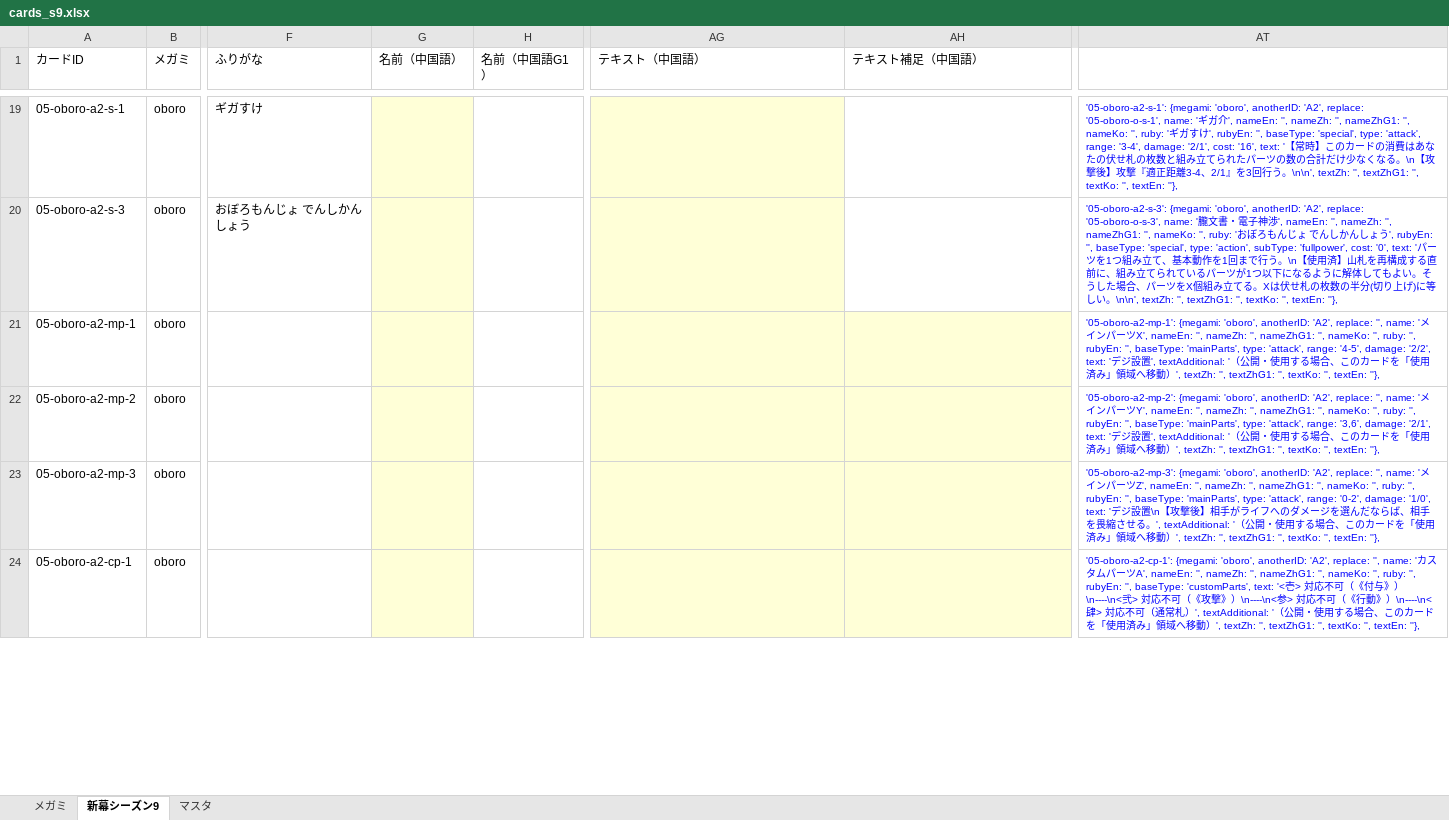
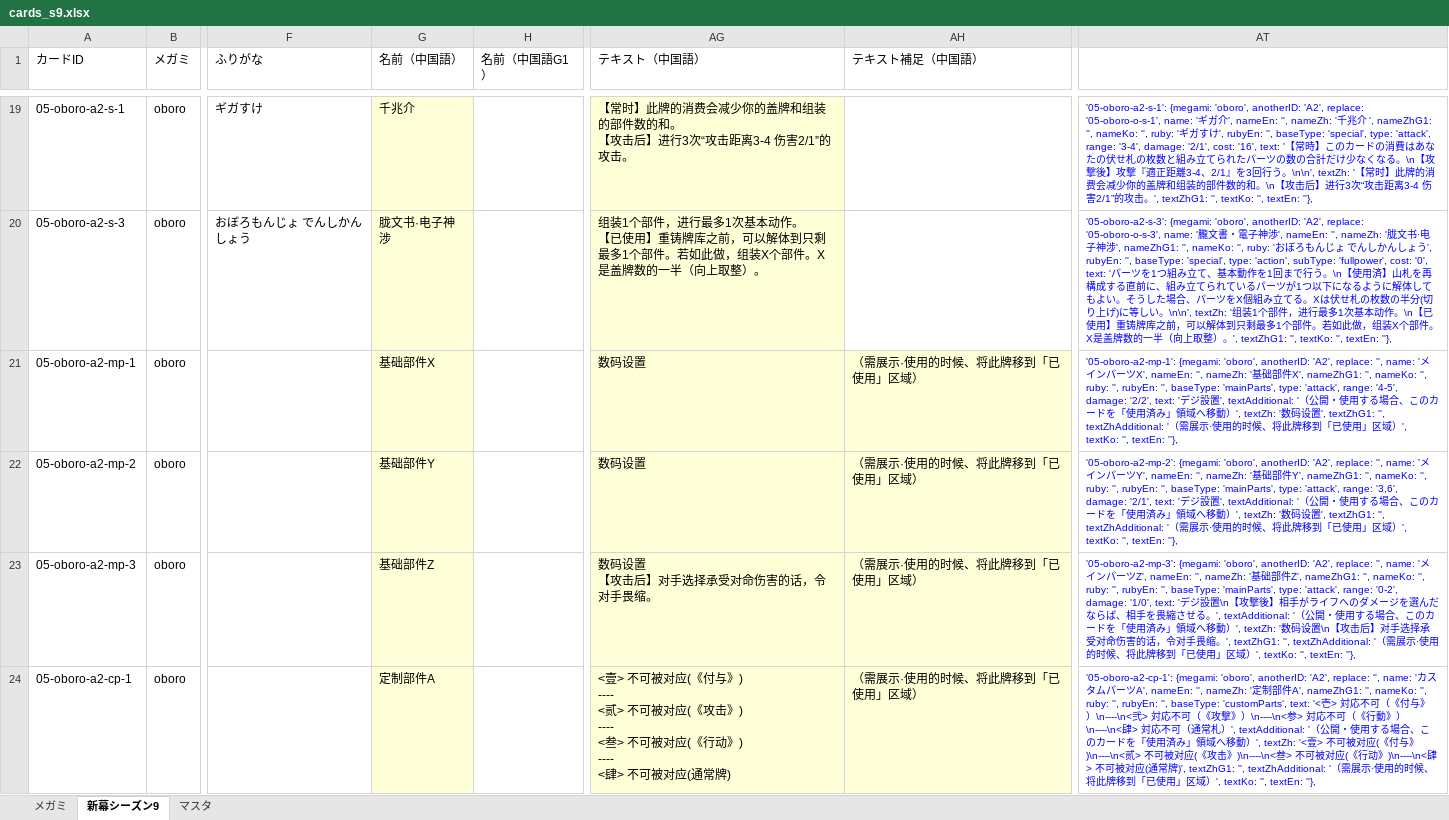
Before and after one commit to tetradice/furuyoni-data, an Excel workbook: sheet/cards_s9.xlsx, sheet 新幕シーズン9, drawn as a sheet; only a part is shown, gaps mark what is left out; values as stored, in another font and other column widths than the file's, no borders; ↵ is a line break in a cell; the diff covers the shown part only; the diff names each change by its address in the sheet, - before the commit and + after, or states it on an @@ line.

```diff
--- a/sheet/cards_s9.xlsx (sheet 新幕シーズン9)
+++ b/sheet/cards_s9.xlsx (sheet 新幕シーズン9)
-G19 (名前（中国語）): (empty)
+G19 (名前（中国語）): 千兆介
-AG19 (テキスト（中国語）): (empty)
+AG19 (テキスト（中国語）): 【常时】此牌的消费会减少你的盖牌和组装的部件数的和。 ↵ 【攻击后】进行3次“攻击距离3-4 伤害2/1”的攻击。
-AT19: …'', nameZh: '', nameZhG1: '', nameKo: '', ruby: 'ギガすけ', rubyEn: '', baseType: 'special', type: 'attack', range: '3-4', damage: '2/1', cost: '16', text: '【常時】このカードの消費はあなたの伏せ札の枚数と組み立てられたパーツの数の合計だけ少なくなる。\n【攻撃後】攻撃『適正距離3-4、2/1』を3回行う。\n\n', textZh: '', textZhG1: '',…
+AT19: …'', nameZh: '千兆介 ', nameZhG1: '', nameKo: '', ruby: 'ギガすけ', rubyEn: '', baseType: 'special', type: 'attack', range: '3-4', damage: '2/1', cost: '16', text: '【常時】このカードの消費はあなたの伏せ札の枚数と組み立てられたパーツの数の合計だけ少なくなる。\n【攻撃後】攻撃『適正距離3-4、2/1』を3回行う。\n\n', textZh: '【常时】此牌的消费会减少你的盖牌和组装的部件数的和。\n【攻击后】进行3次“攻击距离3-4 伤害2/1”的攻击。', textZhG1: '',…
-G20 (名前（中国語）): (empty)
+G20 (名前（中国語）): 胧文书·电子神涉
-AG20 (テキスト（中国語）): (empty)
+AG20 (テキスト（中国語）): 组装1个部件，进行最多1次基本动作。 ↵ 【已使用】重铸牌库之前，可以解体到只剩最多1个部件。若如此做，组装X个部件。X是盖牌数的一半（向上取整）。
-AT20: …', nameEn: '', nameZh: '', nameZhG1: '', nameKo: '', ruby: 'おぼろもんじょ でんしかんしょう', rubyEn: '', baseType: 'special', type: 'action', subType: 'fullpower', cost: '0', text: 'パーツを1つ組み立て、基本動作を1回まで行う。\n【使用済】山札を再構成する直前に、組み立てられているパーツが1つ以下になるように解体してもよい。そうした場合、パーツをX個組み立てる。Xは伏せ札の枚数の半分(切り上げ)に等しい。\n\n', textZh: '', textZhG1: '', textKo: '',…
+AT20: …', nameEn: '', nameZh: '胧文书·电子神涉', nameZhG1: '', nameKo: '', ruby: 'おぼろもんじょ でんしかんしょう', rubyEn: '', baseType: 'special', type: 'action', subType: 'fullpower', cost: '0', text: 'パーツを1つ組み立て、基本動作を1回まで行う。\n【使用済】山札を再構成する直前に、組み立てられているパーツが1つ以下になるように解体してもよい。そうした場合、パーツをX個組み立てる。Xは伏せ札の枚数の半分(切り上げ)に等しい。\n\n', textZh: '组装1个部件，进行最多1次基本动作。\n【已使用】重铸牌库之前，可以解体到只剩最多1个部件。若如此做，组装X个部件。X是盖牌数的一半（向上取整）。', textZhG1: '', textKo: '',…
-G21 (名前（中国語）): (empty)
+G21 (名前（中国語）): 基础部件X
-AG21:AG22 (テキスト（中国語）): (empty)
+AG21:AG22 (テキスト（中国語）): 数码设置
-AH21:AH24 (テキスト補足（中国語）): (empty)
+AH21:AH24 (テキスト補足（中国語）): （需展示·使用的时候、将此牌移到「已使用」区域）
-AT21: …'', nameZh: '', nameZhG1: '', nameKo: '', ruby: '', rubyEn: '', baseType: 'mainParts', type: 'attack', range: '4-5', damage: '2/2', text: 'デジ設置', textAdditional: '（公開・使用する場合、このカードを「使用済み」領域へ移動）', textZh: '', textZhG1: '', textKo: '',…
+AT21: …'', nameZh: '基础部件X', nameZhG1: '', nameKo: '', ruby: '', rubyEn: '', baseType: 'mainParts', type: 'attack', range: '4-5', damage: '2/2', text: 'デジ設置', textAdditional: '（公開・使用する場合、このカードを「使用済み」領域へ移動）', textZh: '数码设置', textZhG1: '', textZhAdditional: '（需展示·使用的时候、将此牌移到「已使用」区域）', textKo: '',…
-G22 (名前（中国語）): (empty)
+G22 (名前（中国語）): 基础部件Y
-AT22: …'', nameZh: '', nameZhG1: '', nameKo: '', ruby: '', rubyEn: '', baseType: 'mainParts', type: 'attack', range: '3,6', damage: '2/1', text: 'デジ設置', textAdditional: '（公開・使用する場合、このカードを「使用済み」領域へ移動）', textZh: '', textZhG1: '', textKo: '',…
+AT22: …'', nameZh: '基础部件Y', nameZhG1: '', nameKo: '', ruby: '', rubyEn: '', baseType: 'mainParts', type: 'attack', range: '3,6', damage: '2/1', text: 'デジ設置', textAdditional: '（公開・使用する場合、このカードを「使用済み」領域へ移動）', textZh: '数码设置', textZhG1: '', textZhAdditional: '（需展示·使用的时候、将此牌移到「已使用」区域）', textKo: '',…
-G23 (名前（中国語）): (empty)
+G23 (名前（中国語）): 基础部件Z
-AG23 (テキスト（中国語）): (empty)
+AG23 (テキスト（中国語）): 数码设置 ↵ 【攻击后】对手选择承受对命伤害的话，令对手畏缩。
-AT23: …'', nameZh: '', nameZhG1: '', nameKo: '', ruby: '', rubyEn: '', baseType: 'mainParts', type: 'attack', range: '0-2', damage: '1/0', text: 'デジ設置\n【攻撃後】相手がライフへのダメージを選んだならば、相手を畏縮させる。', textAdditional: '（公開・使用する場合、このカードを「使用済み」領域へ移動）', textZh: '', textZhG1: '', textKo: '',…
+AT23: …'', nameZh: '基础部件Z', nameZhG1: '', nameKo: '', ruby: '', rubyEn: '', baseType: 'mainParts', type: 'attack', range: '0-2', damage: '1/0', text: 'デジ設置\n【攻撃後】相手がライフへのダメージを選んだならば、相手を畏縮させる。', textAdditional: '（公開・使用する場合、このカードを「使用済み」領域へ移動）', textZh: '数码设置\n【攻击后】对手选择承受对命伤害的话，令对手畏缩。', textZhG1: '', textZhAdditional: '（需展示·使用的时候、将此牌移到「已使用」区域）', textKo: '',…
-G24 (名前（中国語）): (empty)
+G24 (名前（中国語）): 定制部件A
-AG24 (テキスト（中国語）): (empty)
+AG24 (テキスト（中国語）): <壹> 不可被对应(《付与》) ↵ ---- ↵ <贰> 不可被对应(《攻击》) ↵ ---- ↵ <叁> 不可被对应(《行动》) ↵ ---- ↵ <肆> 不可被对应(通常牌)
-AT24: …'', nameZh: '', nameZhG1: '', nameKo: '', ruby: '', rubyEn: '', baseType: 'customParts', text: '<壱> 対応不可（《付与》）\n----\n<弐> 対応不可（《攻撃》）\n----\n<参> 対応不可（《行動》）\n----\n<肆> 対応不可（通常札）', textAdditional: '（公開・使用する場合、このカードを「使用済み」領域へ移動）', textZh: '', textZhG1: '', textKo: '',…
+AT24: …'', nameZh: '定制部件A', nameZhG1: '', nameKo: '', ruby: '', rubyEn: '', baseType: 'customParts', text: '<壱> 対応不可（《付与》）\n----\n<弐> 対応不可（《攻撃》）\n----\n<参> 対応不可（《行動》）\n----\n<肆> 対応不可（通常札）', textAdditional: '（公開・使用する場合、このカードを「使用済み」領域へ移動）', textZh: '<壹> 不可被对应(《付与》)\n----\n<贰> 不可被对应(《攻击》)\n----\n<叁> 不可被对应(《行动》)\n----\n<肆> 不可被对应(通常牌)', textZhG1: '', textZhAdditional: '（需展示·使用的时候、将此牌移到「已使用」区域）', textKo: '',…
```
Also changed, not shown: 74 edited cells and cell formats elsewhere in this sheet, 1 other file.
